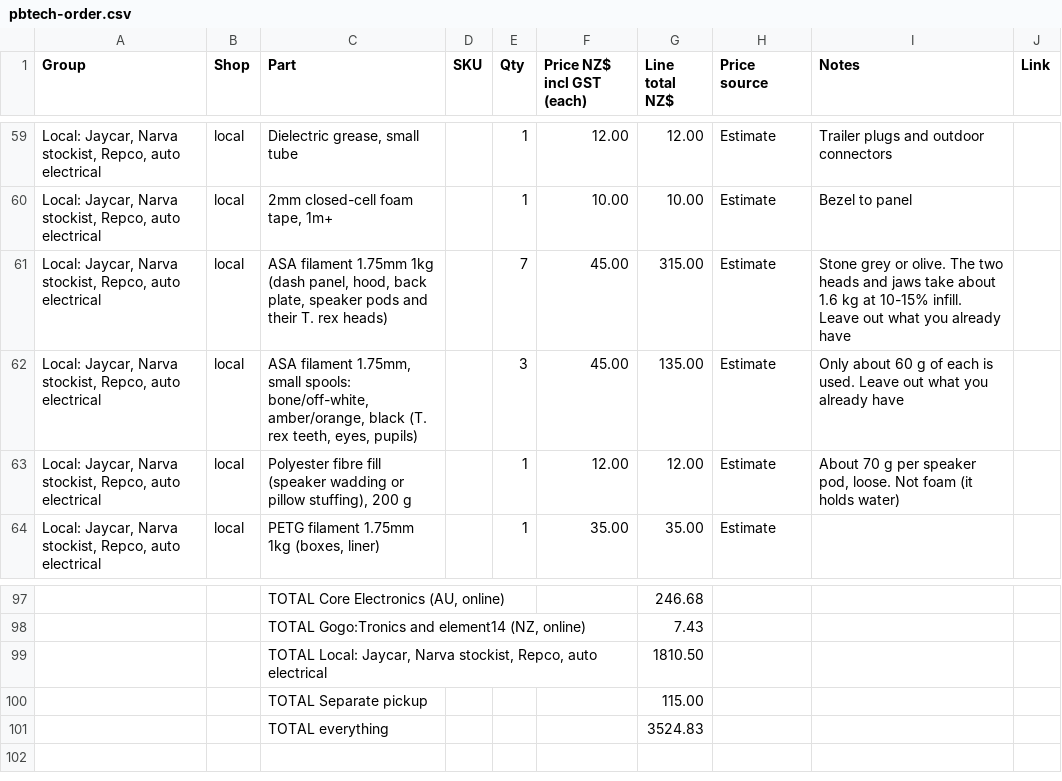
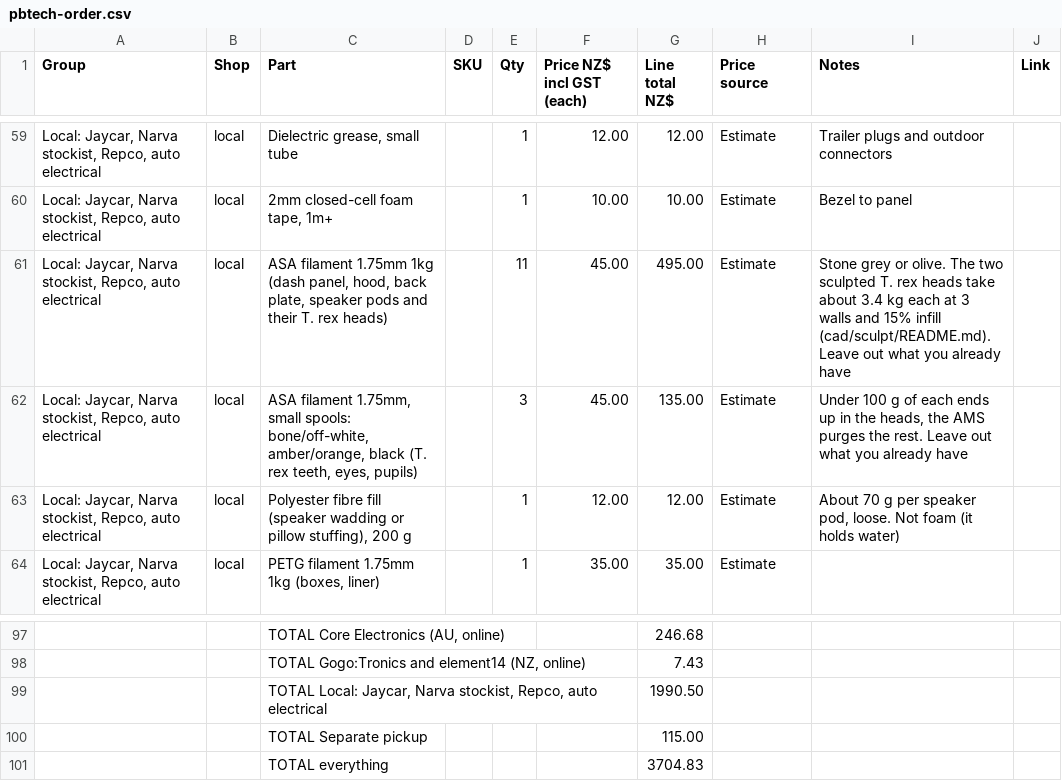
Before and after one commit to electrumnz/TERYXDACTL, a CSV file: docs/pbtech-order.csv, drawn as a sheet; only a part is shown, gaps mark what is left out; the diff names each change by its address in the sheet, - before the commit and + after, or states it on an @@ line.

```diff
--- a/docs/pbtech-order.csv
+++ b/docs/pbtech-order.csv
-E61 (Qty): 7
+E61 (Qty): 11
-G61 (Line total NZ$): 315.00
+G61 (Line total NZ$): 495.00
-I61 (Notes): …The two heads and jaws take about 1.6 kg at 10-15% infill. Leave out…
+I61 (Notes): …The two sculpted T. rex heads take about 3.4 kg each at 3 walls and 15% infill (cad/sculpt/README.md). Leave out…
-I62 (Notes): Only about 60 g of each is used. Leave out…
+I62 (Notes): Under 100 g of each ends up in the heads, the AMS purges the rest. Leave out…
-G99 (Line total NZ$): 1810.50
+G99 (Line total NZ$): 1990.50
-G101 (Line total NZ$): 3524.83
+G101 (Line total NZ$): 3704.83
```
Also changed, not shown: 16 other files.
